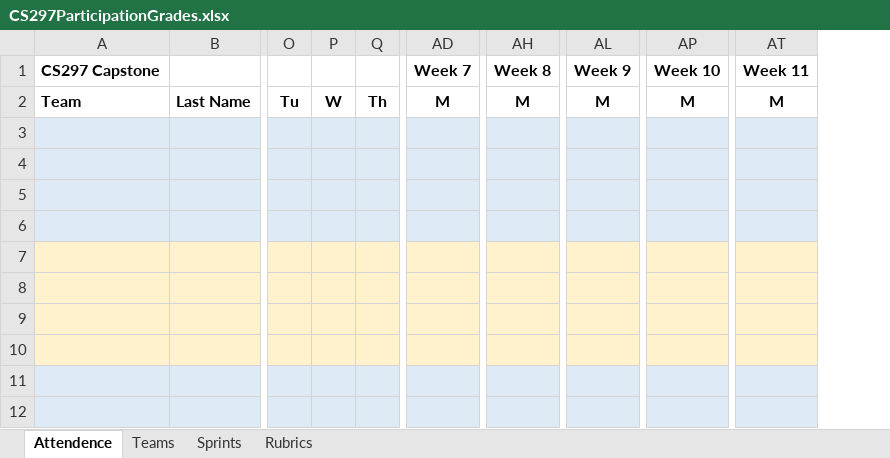
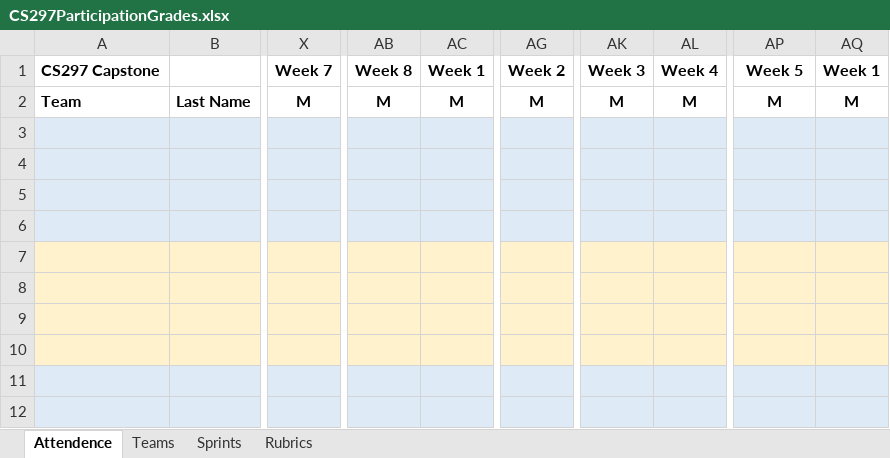
Before and after one commit to LCC-CIT/CS297-CourseMaterials, an Excel workbook: CS297ParticipationGrades.xlsx, sheet Attendence, drawn as a sheet; only a part is shown, gaps mark what is left out; values as stored, in another font and other column widths than the file's, no borders; removed rows and columns are numbered as before the commit, all else as after; the diff names each change by its address in the sheet, - before the commit and + after, or states it on an @@ line.

```diff
--- a/CS297ParticipationGrades.xlsx (sheet Attendence)
+++ b/CS297ParticipationGrades.xlsx (sheet Attendence)
-column O, row 2: Tu
-column P, row 2: W
-column Q, row 2: Th
+column X, rows 1-2: Week 7 | M
+column AC, rows 1-2: Week 1 | M
+column AK, rows 1-2: Week 3 | M
+column AQ, rows 1-2: Week 1 | M
-column AT, rows 1-2: Week 11 | M
-AB1: Week 7
+AB1: Week 8
-AG1: Week 8
+AG1: Week 2
-AL1: Week 9
+AL1: Week 4
-AP1: Week 10
+AP1: Week 5
```
Also changed, not shown: 1 other file.
